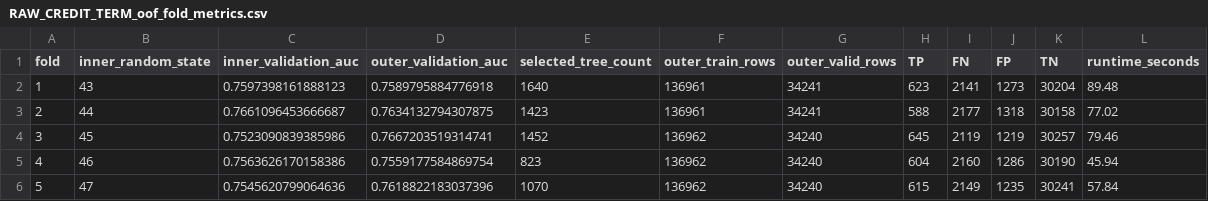
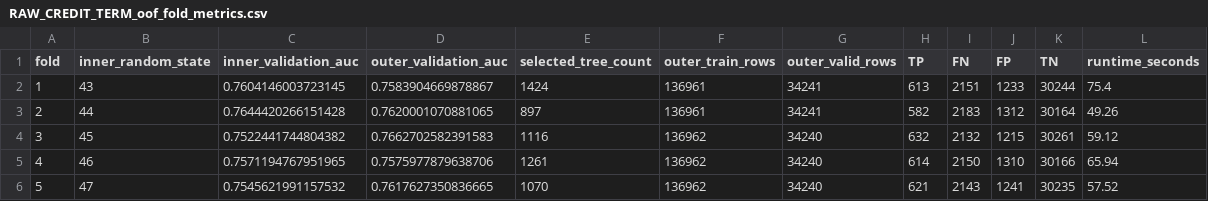
Before and after one commit to Ferdisalah/sat, a CSV file: RAW_CREDIT_TERM_oof_fold_metrics.csv, drawn as a sheet.

```diff
--- a/RAW_CREDIT_TERM_oof_fold_metrics.csv
+++ b/RAW_CREDIT_TERM_oof_fold_metrics.csv
@@ -1,6 +1,6 @@
 fold,inner_random_state,inner_validation_auc,outer_validation_auc,selected_tree_count,outer_train_rows,outer_valid_rows,TP,FN,FP,TN,runtime_seconds
-1,43,0.7597398161888123,0.7589795884776918,1640,136961,34241,623,2141,1273,30204,89.48
-2,44,0.7661096453666687,0.7634132794307875,1423,136961,34241,588,2177,1318,30158,77.02
-3,45,0.7523090839385986,0.7667203519314741,1452,136962,34240,645,2119,1219,30257,79.46
-4,46,0.7563626170158386,0.7559177584869754,823,136962,34240,604,2160,1286,30190,45.94
-5,47,0.7545620799064636,0.7618822183037396,1070,136962,34240,615,2149,1235,30241,57.84
+1,43,0.7604146003723145,0.7583904669878867,1424,136961,34241,613,2151,1233,30244,75.4
+2,44,0.7644420266151428,0.7620001070881065,897,136961,34241,582,2183,1312,30164,49.26
+3,45,0.7522441744804382,0.7662702582391583,1116,136962,34240,632,2132,1215,30261,59.12
+4,46,0.7571194767951965,0.7575977879638706,1261,136962,34240,614,2150,1310,30166,65.94
+5,47,0.7545621991157532,0.7617627350836665,1070,136962,34240,621,2143,1241,30235,57.52
```
Also changed, not shown: RAW_CREDIT_TERM_four_group_shap_summary.csv, 12 other files.
